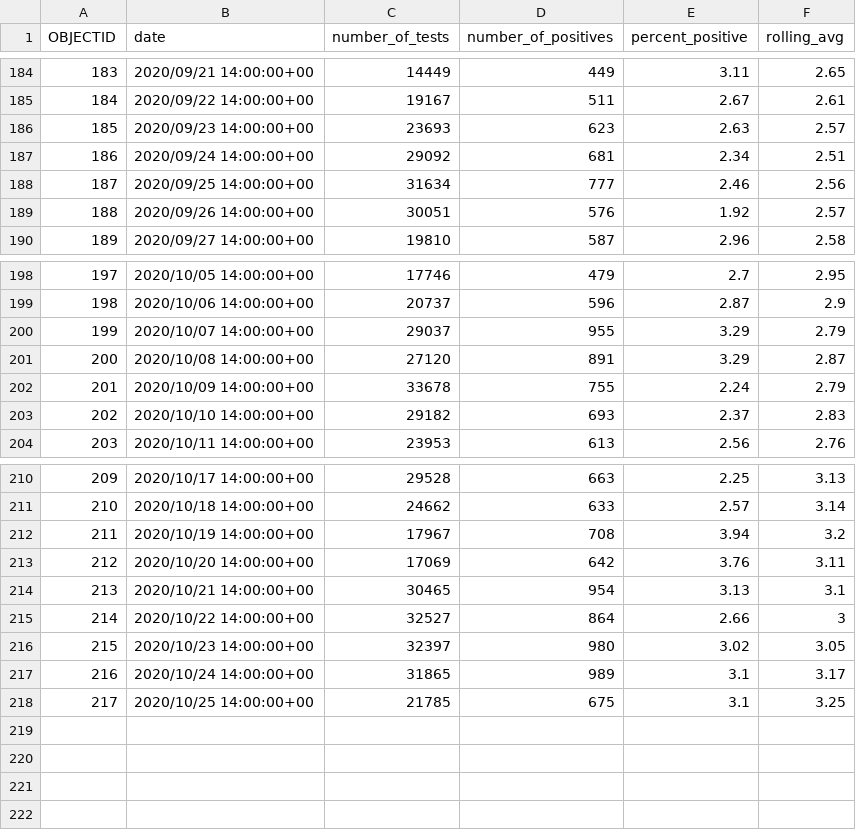
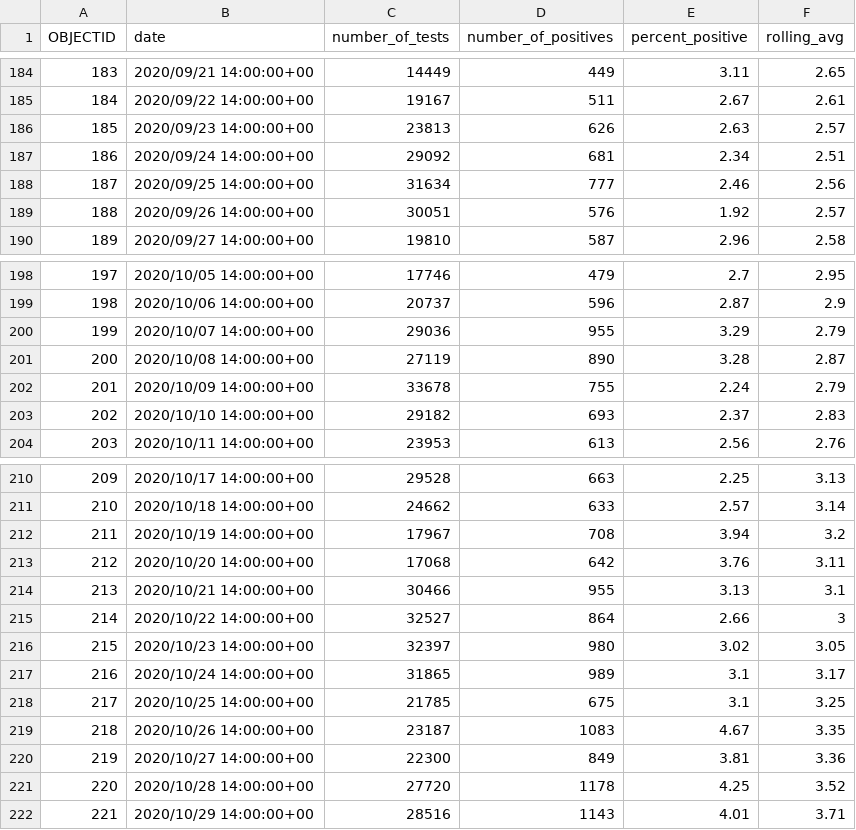
Before and after one commit to jepoirrier/MD-coronavirus, a CSV file: data/cases-total.csv, drawn as a sheet; only a part is shown, gaps mark what is left out.

```diff
--- a/data/cases-total.csv
+++ b/data/cases-total.csv
@@ -185,3 +185,3 @@
 184,2020/09/22 14:00:00+00,19167,511,2.67,2.61
-185,2020/09/23 14:00:00+00,23693,623,2.63,2.57
+185,2020/09/23 14:00:00+00,23813,626,2.63,2.57
 186,2020/09/24 14:00:00+00,29092,681,2.34,2.51
@@ -199,4 +199,4 @@
 198,2020/10/06 14:00:00+00,20737,596,2.87,2.9
-199,2020/10/07 14:00:00+00,29037,955,3.29,2.79
-200,2020/10/08 14:00:00+00,27120,891,3.29,2.87
+199,2020/10/07 14:00:00+00,29036,955,3.29,2.79
+200,2020/10/08 14:00:00+00,27119,890,3.28,2.87
 201,2020/10/09 14:00:00+00,33678,755,2.24,2.79
@@ -212,4 +212,4 @@
 211,2020/10/19 14:00:00+00,17967,708,3.94,3.2
-212,2020/10/20 14:00:00+00,17069,642,3.76,3.11
-213,2020/10/21 14:00:00+00,30465,954,3.13,3.1
+212,2020/10/20 14:00:00+00,17068,642,3.76,3.11
+213,2020/10/21 14:00:00+00,30466,955,3.13,3.1
 214,2020/10/22 14:00:00+00,32527,864,2.66,3
@@ -218 +218,5 @@
 217,2020/10/25 14:00:00+00,21785,675,3.1,3.25
+218,2020/10/26 14:00:00+00,23187,1083,4.67,3.35
+219,2020/10/27 14:00:00+00,22300,849,3.81,3.36
+220,2020/10/28 14:00:00+00,27720,1178,4.25,3.52
+221,2020/10/29 14:00:00+00,28516,1143,4.01,3.71
```
Also changed, not shown: data/age-cases.csv, data/age-deaths.csv, 43 other files.
